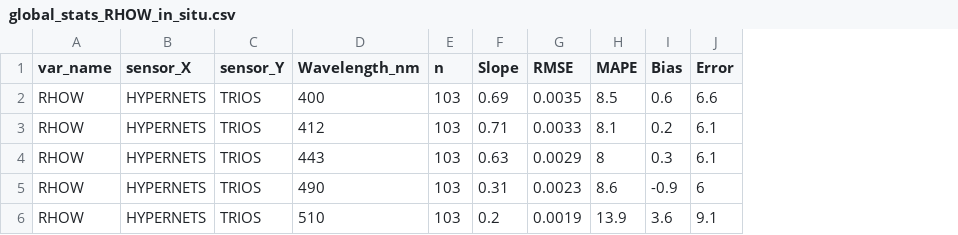
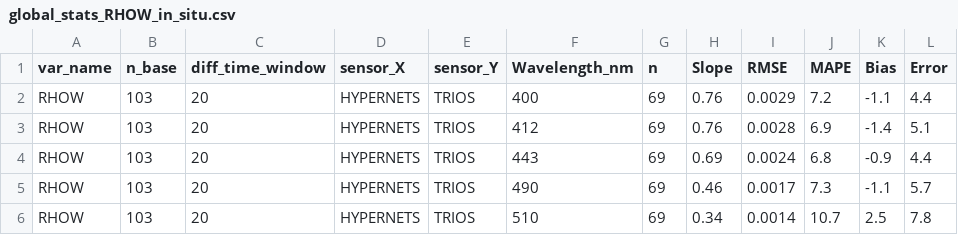
Before and after one commit to robwschlegel/HypernetsTara, a CSV file: output/global_stats_RHOW_in_situ.csv, drawn as a sheet; only a part is shown; addresses are those after the commit; the diff covers the shown part only; the diff names each change by its address in the sheet, - before the commit and + after, or states it on an @@ line.

```diff
--- a/output/global_stats_RHOW_in_situ.csv
+++ b/output/global_stats_RHOW_in_situ.csv
+column B (n_base), rows 2-6: all 103
+column C (diff_time_window), rows 2-6: all 20
-G2:G6 (n): 103
+G2:G6 (n): 69
-H2 (Slope): 0.69
+H2 (Slope): 0.76
-I2 (RMSE): 0.0035
+I2 (RMSE): 0.0029
-J2 (MAPE): 8.5
+J2 (MAPE): 7.2
-K2 (Bias): 0.6
+K2 (Bias): -1.1
-L2 (Error): 6.6
+L2 (Error): 4.4
-H3 (Slope): 0.71
+H3 (Slope): 0.76
-I3 (RMSE): 0.0033
+I3 (RMSE): 0.0028
-J3 (MAPE): 8.1
+J3 (MAPE): 6.9
-K3 (Bias): 0.2
+K3 (Bias): -1.4
-L3 (Error): 6.1
+L3 (Error): 5.1
-H4 (Slope): 0.63
+H4 (Slope): 0.69
-I4 (RMSE): 0.0029
+I4 (RMSE): 0.0024
-J4 (MAPE): 8
+J4 (MAPE): 6.8
-K4 (Bias): 0.3
+K4 (Bias): -0.9
-L4 (Error): 6.1
+L4 (Error): 4.4
-H5 (Slope): 0.31
+H5 (Slope): 0.46
-I5 (RMSE): 0.0023
+I5 (RMSE): 0.0017
-J5 (MAPE): 8.6
+J5 (MAPE): 7.3
-K5 (Bias): -0.9
+K5 (Bias): -1.1
-L5 (Error): 6
+L5 (Error): 5.7
-H6 (Slope): 0.2
+H6 (Slope): 0.34
-I6 (RMSE): 0.0019
+I6 (RMSE): 0.0014
-J6 (MAPE): 13.9
+J6 (MAPE): 10.7
-K6 (Bias): 3.6
+K6 (Bias): 2.5
-L6 (Error): 9.1
+L6 (Error): 7.8
```
Also changed, not shown: 6 removed rows and 76 edited cells elsewhere in this file, output/global_stats_RHOW_MODIS.csv, output/global_stats_RHOW_OCI.csv, 11 other files.
